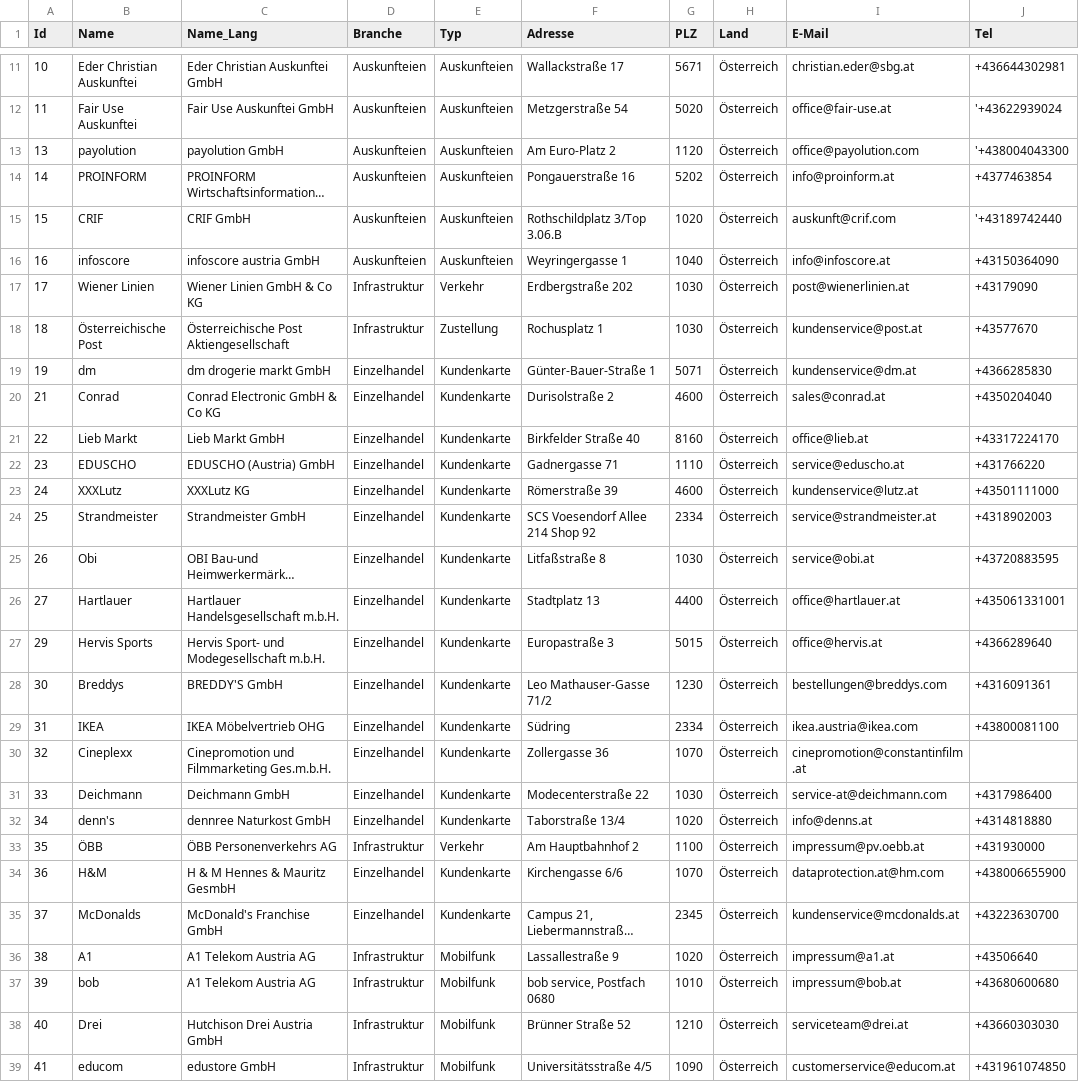
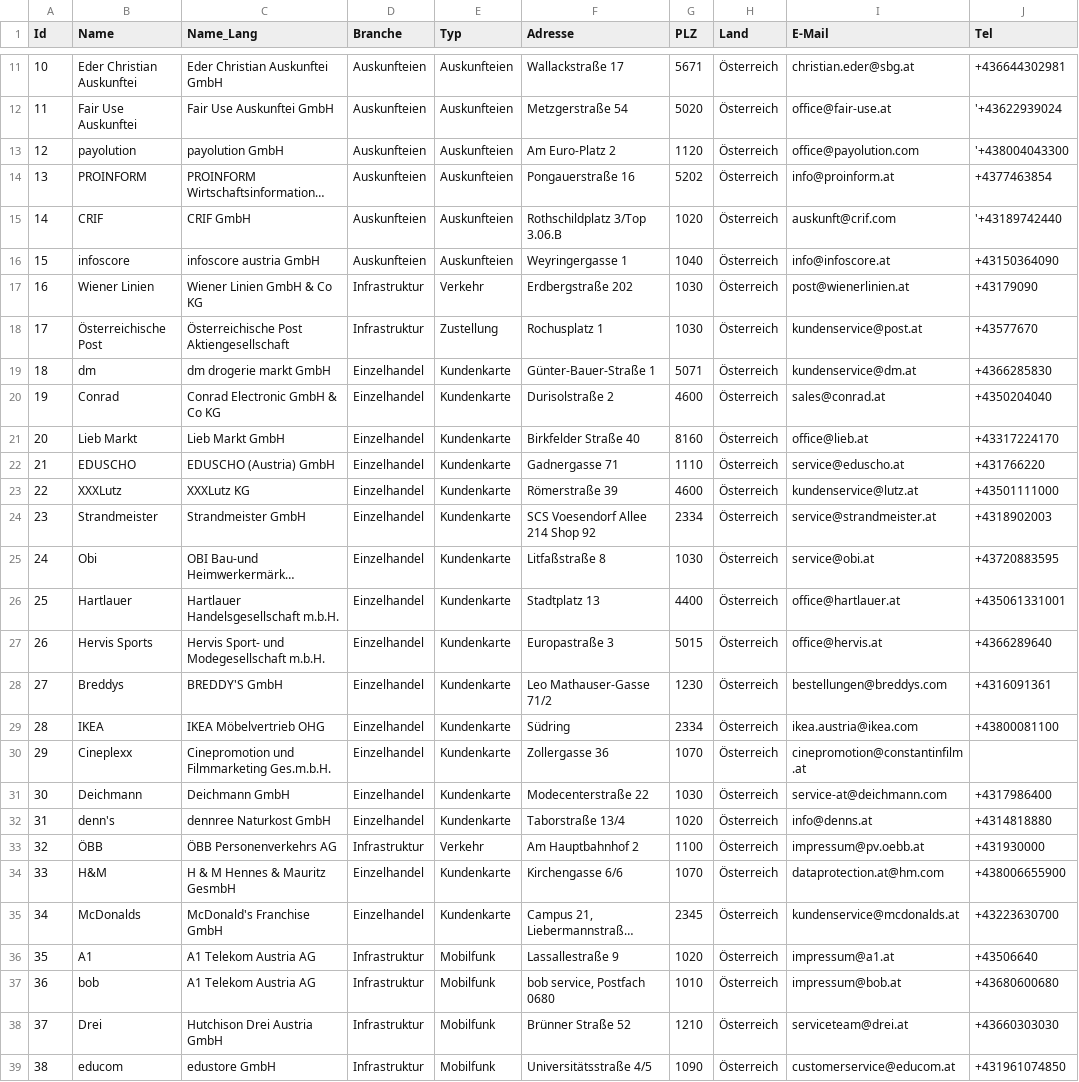
Before and after one commit to cyber-perikarp/auskunftsbegehren_at_adressen, a CSV file: privat/firmen.csv, drawn as a sheet; only a part is shown, gaps mark what is left out; long unchanged cells end in …; the diff covers the shown part only; the diff names each change by its address in the sheet, - before the commit and + after, or states it on an @@ line.

Commit message:
Firmen: IDs

```diff
--- a/privat/firmen.csv
+++ b/privat/firmen.csv
-A13 (Id): 13
+A13 (Id): 12
-A14 (Id): 14
+A14 (Id): 13
-A15 (Id): 15
+A15 (Id): 14
-A16 (Id): 16
+A16 (Id): 15
-A17 (Id): 17
+A17 (Id): 16
-A18 (Id): 18
+A18 (Id): 17
-A19 (Id): 19
+A19 (Id): 18
-A20 (Id): 21
+A20 (Id): 19
-A21 (Id): 22
+A21 (Id): 20
-A22 (Id): 23
+A22 (Id): 21
-A23 (Id): 24
+A23 (Id): 22
-A24 (Id): 25
+A24 (Id): 23
-A25 (Id): 26
+A25 (Id): 24
-A26 (Id): 27
+A26 (Id): 25
-A27 (Id): 29
+A27 (Id): 26
-A28 (Id): 30
+A28 (Id): 27
-A29 (Id): 31
+A29 (Id): 28
-A30 (Id): 32
+A30 (Id): 29
-A31 (Id): 33
+A31 (Id): 30
-A32 (Id): 34
+A32 (Id): 31
-A33 (Id): 35
+A33 (Id): 32
-A34 (Id): 36
+A34 (Id): 33
-A35 (Id): 37
+A35 (Id): 34
-A36 (Id): 38
+A36 (Id): 35
-A37 (Id): 39
+A37 (Id): 36
-A38 (Id): 40
+A38 (Id): 37
-A39 (Id): 41
+A39 (Id): 38
```
Also changed, not shown: 9 edited cells elsewhere in this file.
